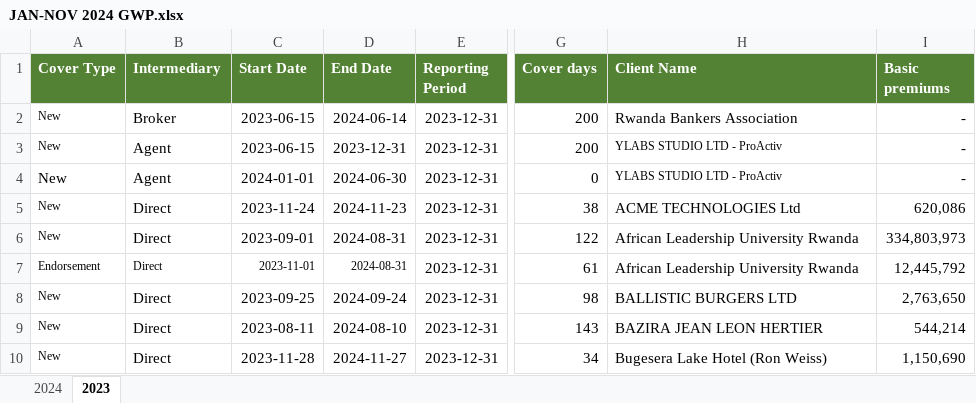
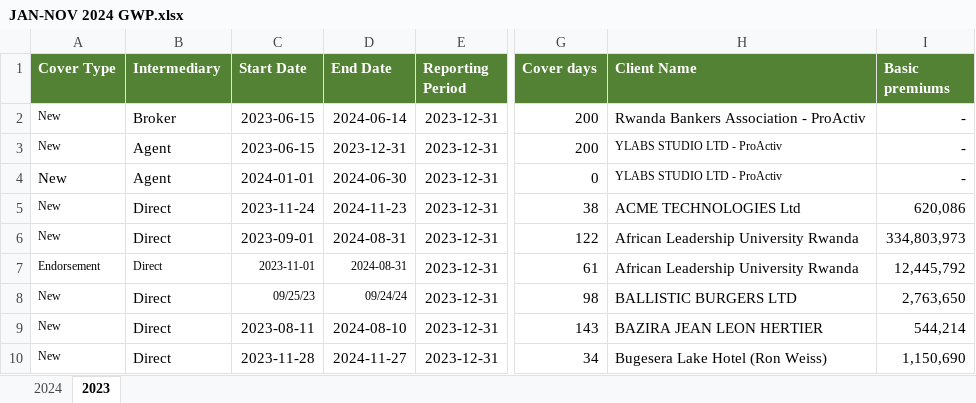
Before and after one commit to Dorcas-001/Claims-Dashboard, an Excel workbook: JAN-NOV 2024 GWP.xlsx, sheet 2023, drawn as a sheet; only a part is shown, gaps mark what is left out; values as stored, in another font and other column widths than the file's, no borders; the diff names each change by its address in the sheet, - before the commit and + after, or states it on an @@ line.

```diff
--- a/JAN-NOV 2024 GWP.xlsx (sheet 2023)
+++ b/JAN-NOV 2024 GWP.xlsx (sheet 2023)
-H2 (Client Name): Rwanda Bankers Association
+H2 (Client Name): Rwanda Bankers Association - ProActiv
-C8 (Start Date): 2023-09-25
+C8 (Start Date): 09/25/23
@@ C8:D8 text size: smaller @@
-D8 (End Date): 2024-09-24
+D8 (End Date): 09/24/24
```
Also changed, not shown: sheet 2024, formulas that keep their value, hidden cells, 8 other files.
